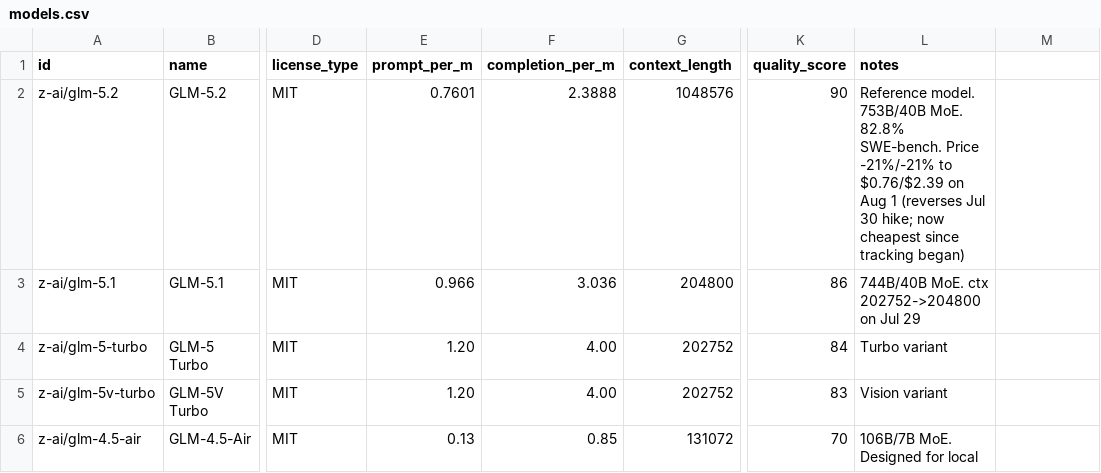
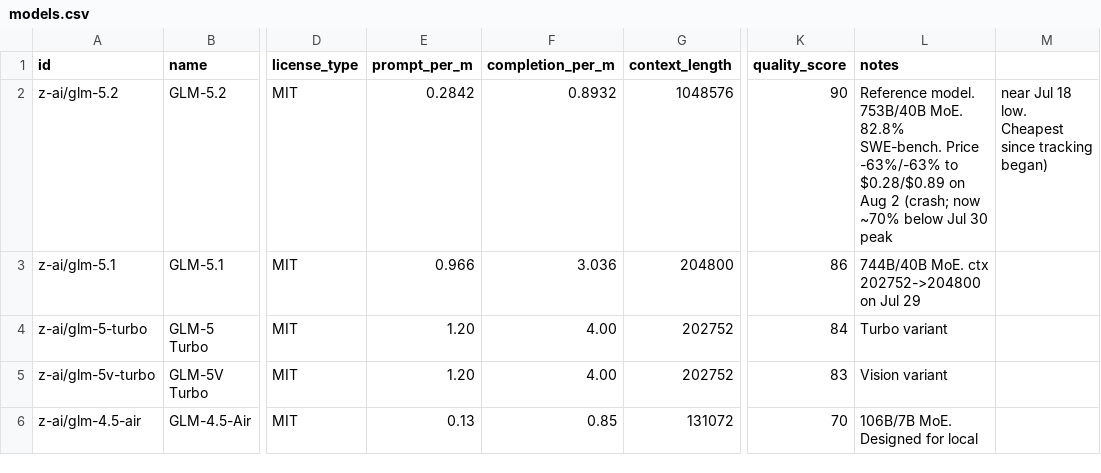
Before and after one commit to startakovsky/llm-model-tracker, a CSV file: models.csv, drawn as a sheet; only a part is shown, gaps mark what is left out; the diff covers the shown part only; the diff names each change by its address in the sheet, - before the commit and + after, or states it on an @@ line.

Commit message:
Daily update: 2026-08-02 — GLM-5.2 crashes -63% to $0.28/$0.89 (cheapest since tracking began); new: DeepSeek V4 Flash 0731 snapshot ($0.09/$0.18, non-surge); Nemotron 3 Ultra +20%/+64% to $0.60/$3.60 (reverses Aug 1 drop)

```diff
--- a/models.csv
+++ b/models.csv
-E2 (prompt_per_m): 0.7601
+E2 (prompt_per_m): 0.2842
-F2 (completion_per_m): 2.3888
+F2 (completion_per_m): 0.8932
-L2 (notes): …SWE-bench. Price -21%/-21% to $0.76/$2.39 on Aug 1 (reverses Jul 30 hike; now cheapest since tracking began)
+L2 (notes): …SWE-bench. Price -63%/-63% to $0.28/$0.89 on Aug 2 (crash; now ~70% below Jul 30 peak
-M2: (empty)
+M2: near Jul 18 low. Cheapest since tracking began)
```
Also changed, not shown: 1 added row and 4 edited cells elsewhere in this file, 8 other files.
